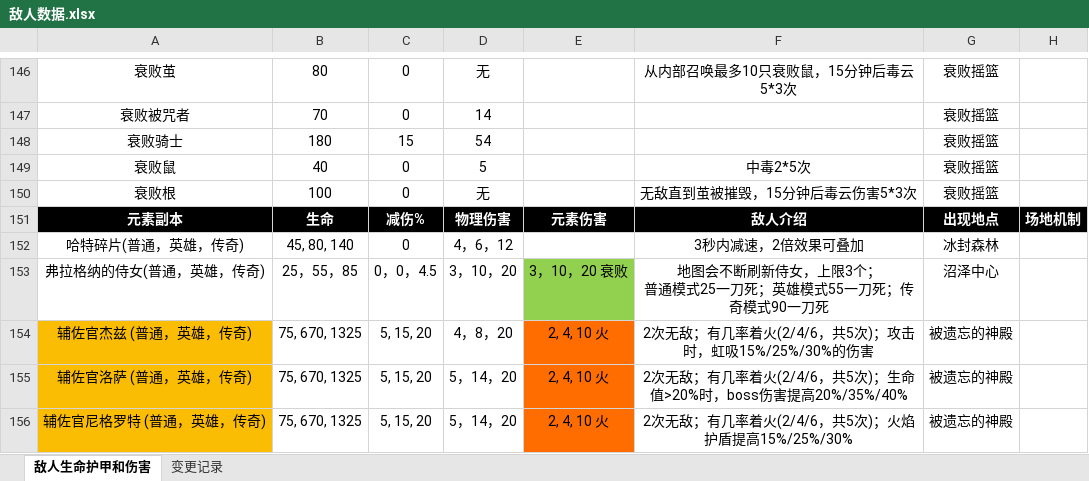
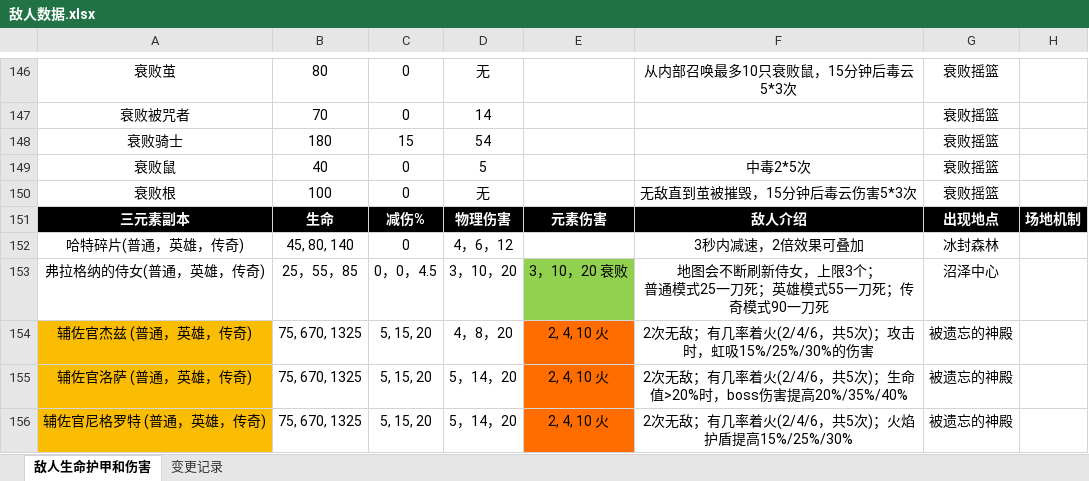
Before and after one commit to jasonXiao422/grimsoul-wiki, an Excel workbook: data-source/敌人数据.xlsx, sheet 敌人生命护甲和伤害, drawn as a sheet; only a part is shown, gaps mark what is left out; values as stored, in another font and other column widths than the file's, no borders; the diff covers the shown part only; the diff names each change by its address in the sheet, - before the commit and + after, or states it on an @@ line.

```diff
--- a/data-source/敌人数据.xlsx (sheet 敌人生命护甲和伤害)
+++ b/data-source/敌人数据.xlsx (sheet 敌人生命护甲和伤害)
-A151: 元素副本
+A151: 三元素副本
```
Also changed, not shown: 21 added rows and 1 edited cell elsewhere in this sheet, data-source/护甲数据.xlsx, 5 other files.
